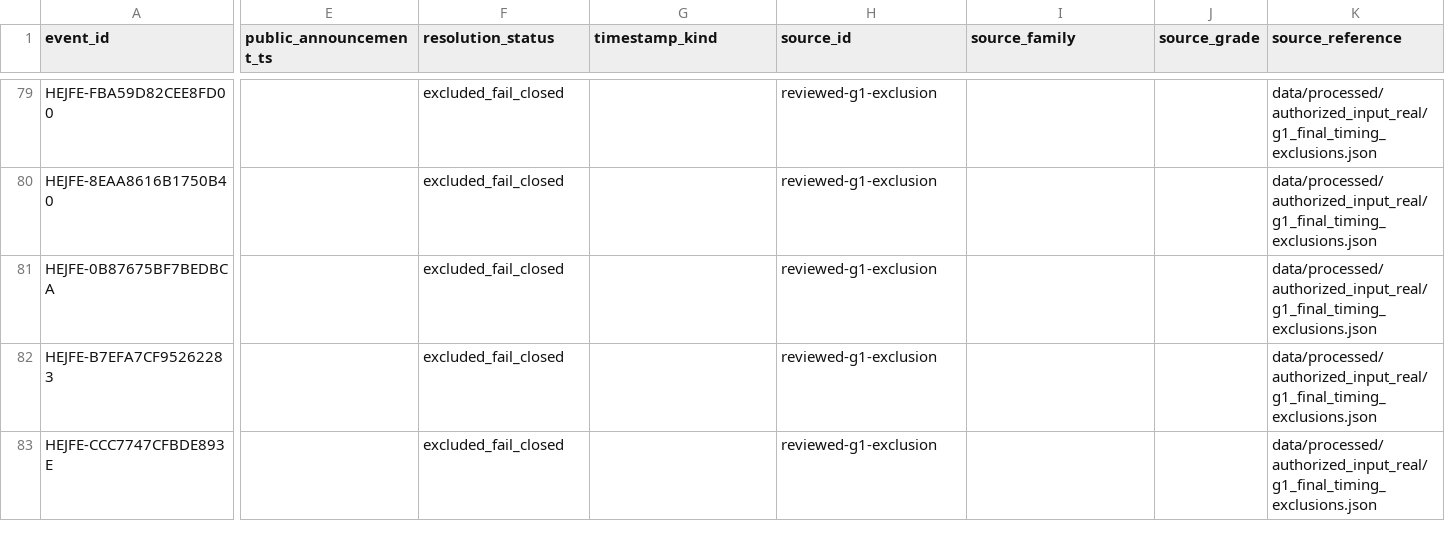
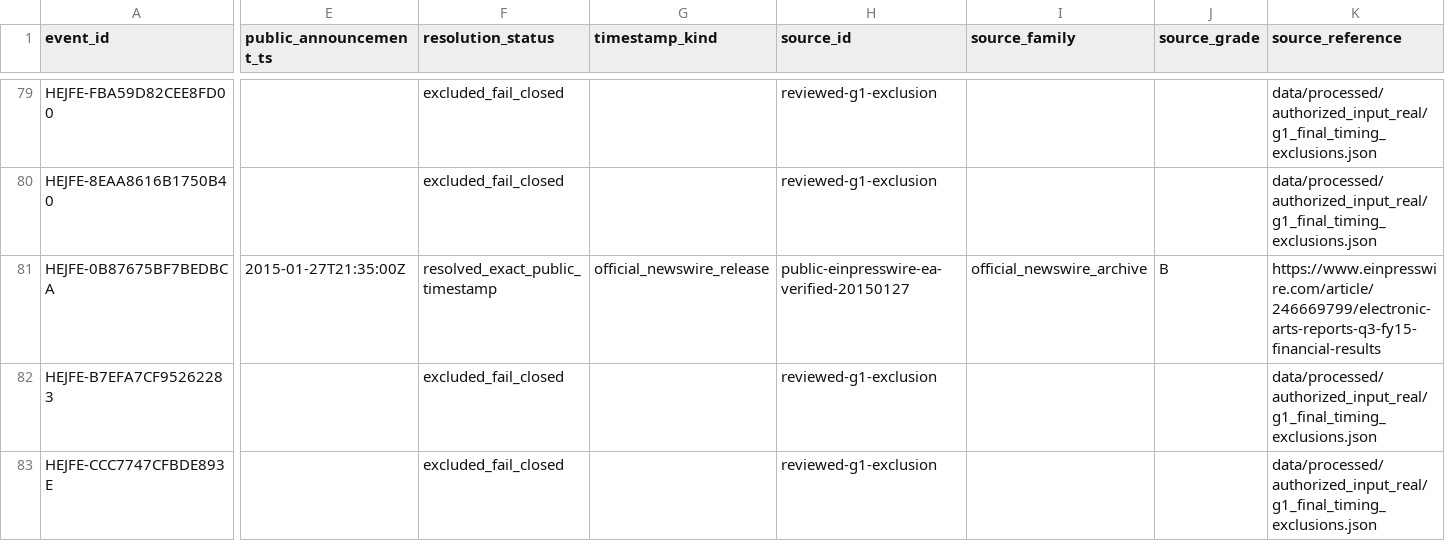
Before and after one commit to P00NSMASHER/trading-platform, a CSV file: data/processed/authorized_input_real/announcement_resolutions.csv, drawn as a sheet; only a part is shown, gaps mark what is left out; the diff covers the shown part only; the diff names each change by its address in the sheet, - before the commit and + after, or states it on an @@ line.

Commit message:
Regenerate announcement_resolutions.csv for G1 14-of-174

```diff
--- a/data/processed/authorized_input_real/announcement_resolutions.csv
+++ b/data/processed/authorized_input_real/announcement_resolutions.csv
-E81 (public_announcement_ts): (empty)
+E81 (public_announcement_ts): 2015-01-27T21:35:00Z
-F81 (resolution_status): excluded_fail_closed
+F81 (resolution_status): resolved_exact_public_timestamp
-G81 (timestamp_kind): (empty)
+G81 (timestamp_kind): official_newswire_release
-H81 (source_id): reviewed-g1-exclusion
+H81 (source_id): public-einpresswire-ea-verified-20150127
-I81 (source_family): (empty)
+I81 (source_family): official_newswire_archive
-J81 (source_grade): (empty)
+J81 (source_grade): B
-K81 (source_reference): data/processed/authorized_input_real/g1_final_timing_exclusions.json
+K81 (source_reference): https://www.einpresswire.com/article/246669799/electronic-arts-reports-q3-fy15-financial-results
```
Also changed, not shown: 2 edited cells elsewhere in this file.
